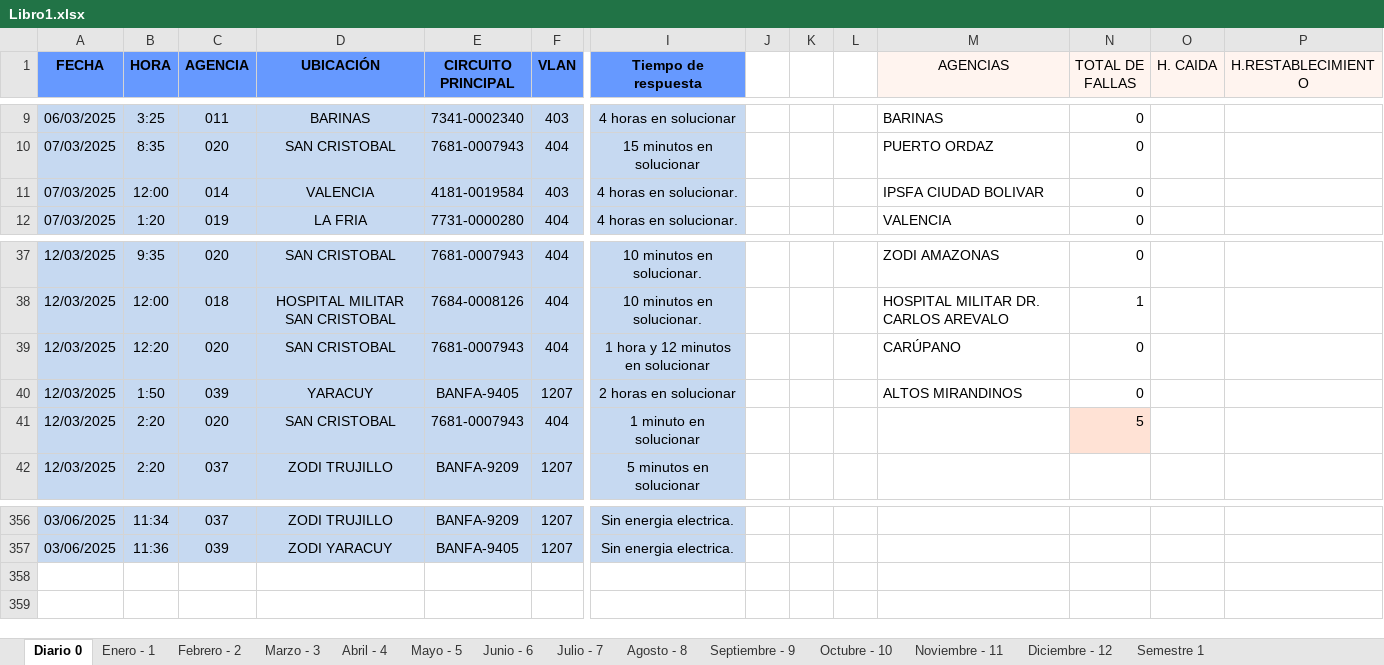
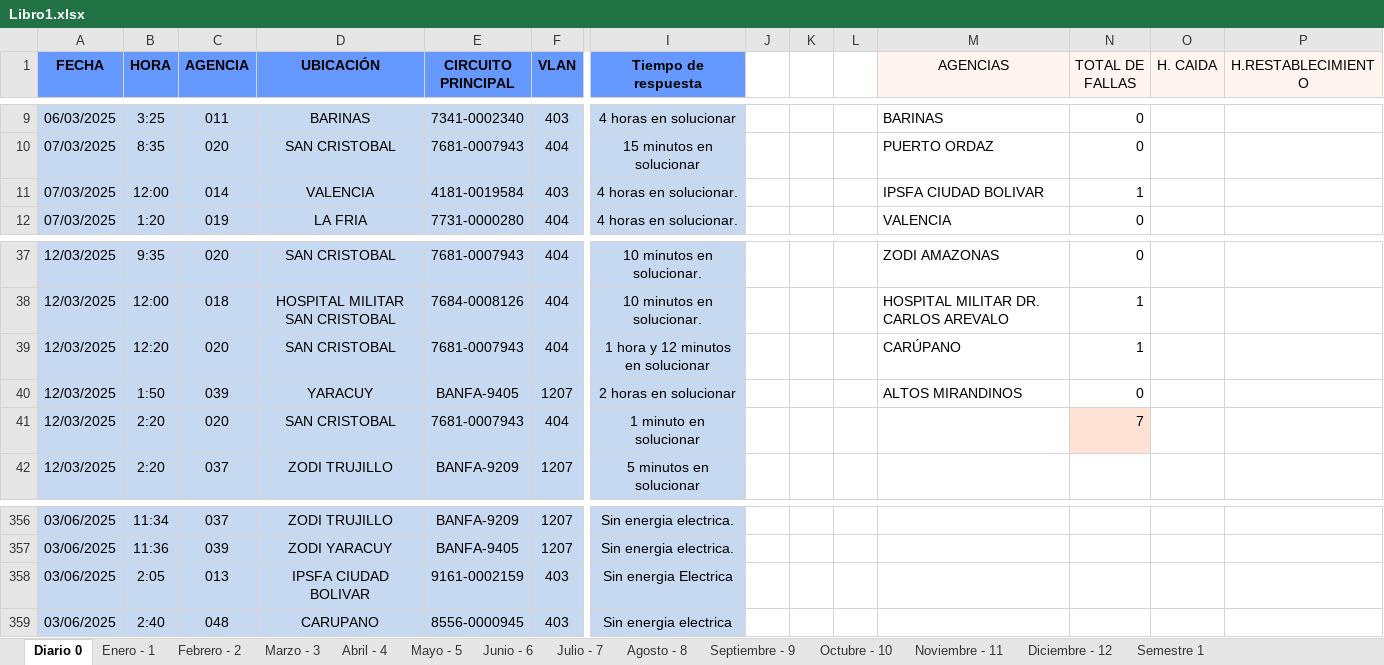
Before and after one commit to zairelyshdz/caidas_agencias_banfanb, an Excel workbook: Libro1.xlsx, sheet Diario 0, drawn as a sheet; only a part is shown, gaps mark what is left out; values as stored, in another font and other column widths than the file's, no borders; rows hold the shown columns only; the diff names each change by its address in the sheet, - before the commit and + after, or states it on an @@ line.

```diff
--- a/Libro1.xlsx (sheet Diario 0)
+++ b/Libro1.xlsx (sheet Diario 0)
-N11 (TOTAL DE FALLAS): 0
+N11 (TOTAL DE FALLAS): 1
-N39 (TOTAL DE FALLAS): 0
+N39 (TOTAL DE FALLAS): 1
-N41 (TOTAL DE FALLAS): 5
+N41 (TOTAL DE FALLAS): 7
+row 358: 03/06/2025 | 2:05 | 013 | IPSFA CIUDAD BOLIVAR | 9161-0002159 | 403 | Sin energia Electrica
+row 359: 03/06/2025 | 2:40 | 048 | CARUPANO | 8556-0000945 | 403 | Sin energia electrica
```
Also changed, not shown: sheet Junio - 6.
